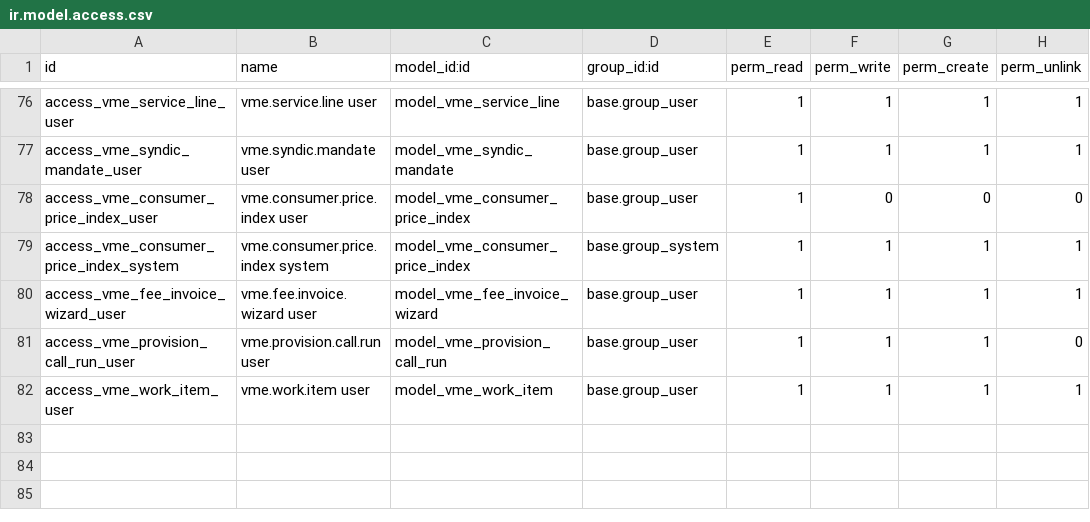
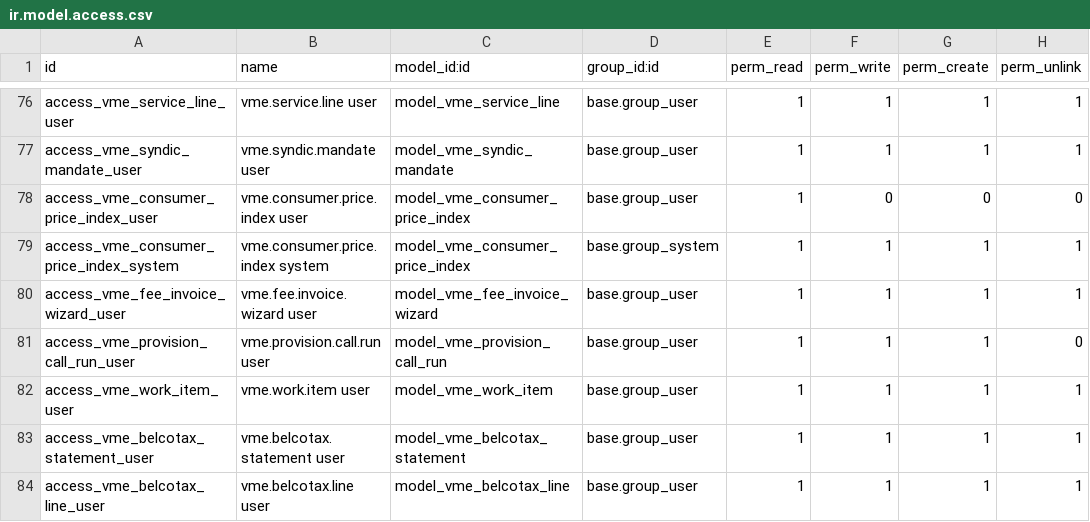
Before and after one commit to cmaixen/VME-Odoo-Prototype, a CSV file: addons/vme_belgie/security/ir.model.access.csv, drawn as a sheet; only a part is shown, gaps mark what is left out; the diff names each change by its address in the sheet, - before the commit and + after, or states it on an @@ line.

```diff
--- a/addons/vme_belgie/security/ir.model.access.csv
+++ b/addons/vme_belgie/security/ir.model.access.csv
+row 83: access_vme_belcotax_statement_user | vme.belcotax.statement user | model_vme_belcotax_statement | base.group_user | 1 | 1 | 1 | 1
+row 84: access_vme_belcotax_line_user | vme.belcotax.line user | model_vme_belcotax_line | base.group_user | 1 | 1 | 1 | 1
```
Also changed, not shown: 19 other files.
